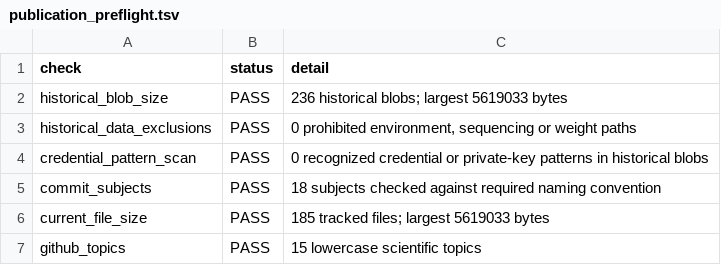
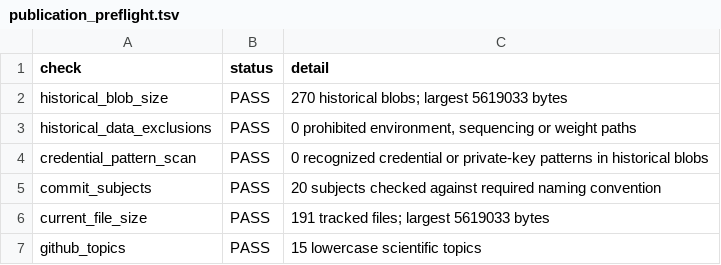
Before and after one commit to Qasim-Hussain-Code/aptamer_selex_generative_design_pipeline, a TSV file: results/publication_preflight.tsv, drawn as a sheet.

```diff
--- a/results/publication_preflight.tsv
+++ b/results/publication_preflight.tsv
@@ -1,7 +1,7 @@
 check	status	detail
-historical_blob_size	PASS	236 historical blobs; largest 5619033 bytes
+historical_blob_size	PASS	270 historical blobs; largest 5619033 bytes
 historical_data_exclusions	PASS	0 prohibited environment, sequencing or weight paths
 credential_pattern_scan	PASS	0 recognized credential or private-key patterns in historical blobs
-commit_subjects	PASS	18 subjects checked against required naming convention
-current_file_size	PASS	185 tracked files; largest 5619033 bytes
+commit_subjects	PASS	20 subjects checked against required naming convention
+current_file_size	PASS	191 tracked files; largest 5619033 bytes
 github_topics	PASS	15 lowercase scientific topics
```
Also changed, not shown: logs/resource_usage.tsv, results/assay_leakage_audit.tsv, 1 other file.
